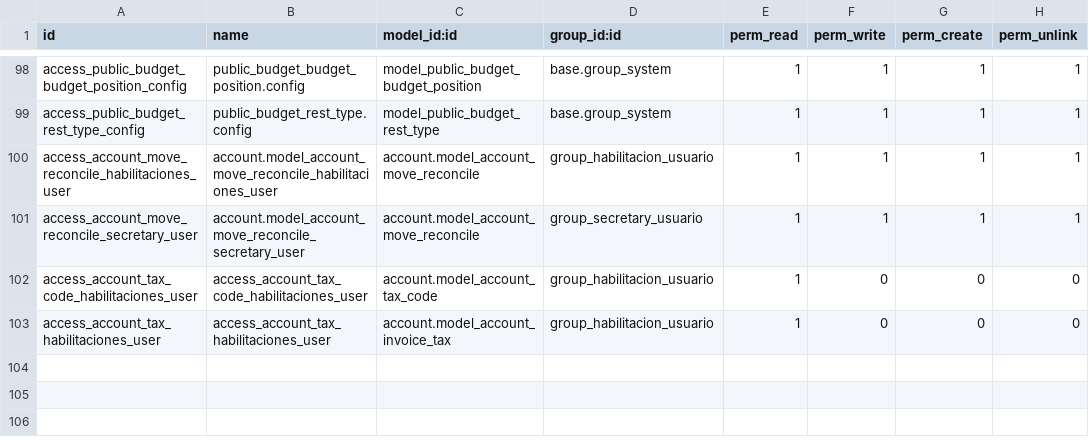
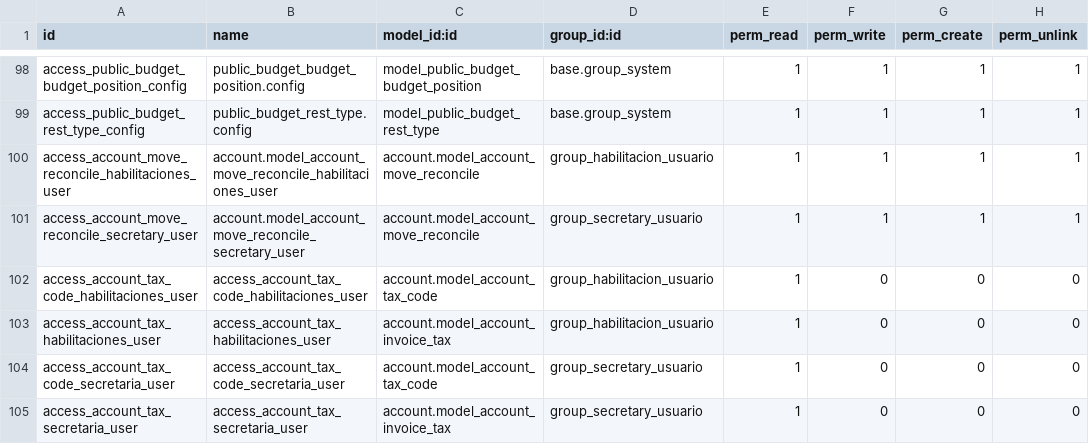
Before and after one commit to ingadhoc/odoo-public-administration, a CSV file: public_budget/security/ir.model.access.csv, drawn as a sheet; only a part is shown, gaps mark what is left out; the diff names each change by its address in the sheet, - before the commit and + after, or states it on an @@ line.

Commit message:
FIX Permission for secretary and expedient report

```diff
--- a/public_budget/security/ir.model.access.csv
+++ b/public_budget/security/ir.model.access.csv
+row 104: access_account_tax_code_secretaria_user | access_account_tax_code_secretaria_user | account.model_account_tax_code | group_secretary_usuario | 1 | 0 | 0 | 0
+row 105: access_account_tax_secretaria_user | access_account_tax_secretaria_user | account.model_account_invoice_tax | group_secretary_usuario | 1 | 0 | 0 | 0
```
Also changed, not shown: 1 other file.
